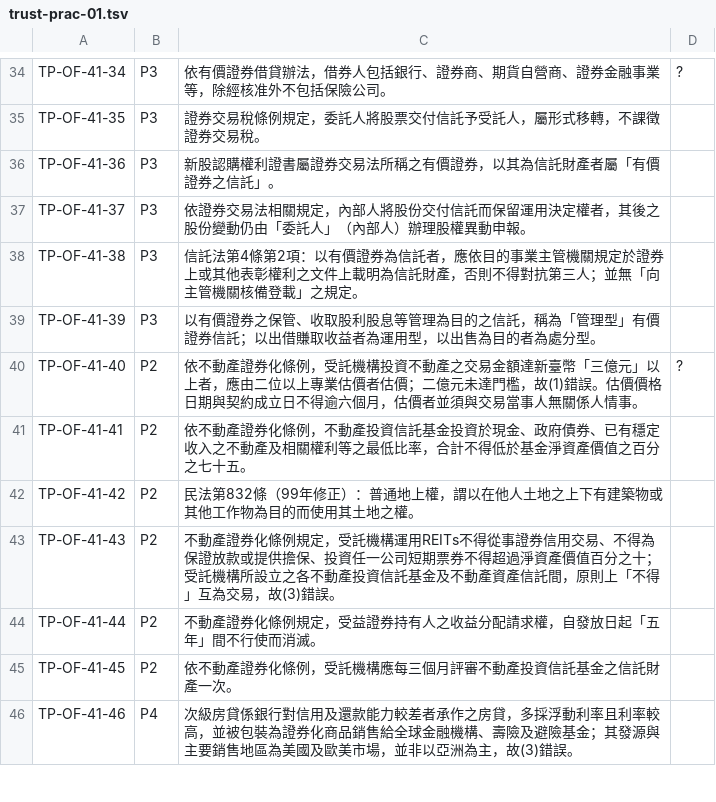
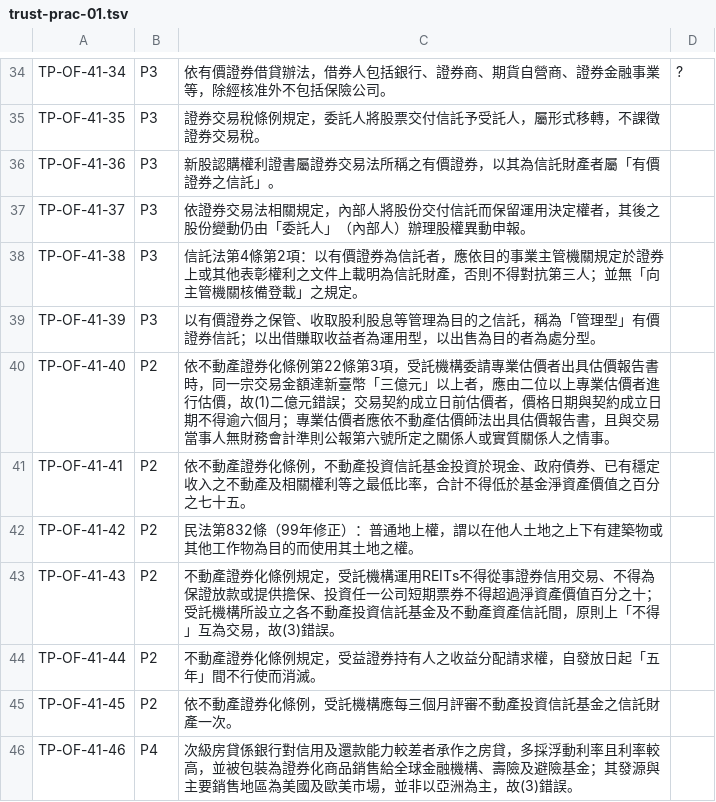
Before and after one commit to jessie922119-crypto/trust-futures-exam, a TSV file: tools/annotations/trust-prac-01.tsv, drawn as a sheet; only a part is shown, gaps mark what is left out; the diff covers the shown part only.

```diff
--- a/tools/annotations/trust-prac-01.tsv
+++ b/tools/annotations/trust-prac-01.tsv
@@ -39,3 +39,3 @@ TP-OF-41-38	P3	信託法第4條第2項：以有價證券為信託者，應依目
 TP-OF-41-39	P3	以有價證券之保管、收取股利股息等管理為目的之信託，稱為「管理型」有價證券信託；以出借賺取收益者為運用型，以出售為目的者為處分型。
-TP-OF-41-40	P2	依不動產證券化條例，受託機構投資不動產之交易金額達新臺幣「三億元」以上者，應由二位以上專業估價者估價；二億元未達門檻，故(1)錯誤。估價價格日期與契約成立日不得逾六個月，估價者並須與交易當事人無關係人情事。	?
+TP-OF-41-40	P2	依不動產證券化條例第22條第3項，受託機構委請專業估價者出具估價報告書時，同一宗交易金額達新臺幣「三億元」以上者，應由二位以上專業估價者進行估價，故(1)二億元錯誤；交易契約成立日前估價者，價格日期與契約成立日期不得逾六個月；專業估價者應依不動產估價師法出具估價報告書，且與交易當事人無財務會計準則公報第六號所定之關係人或實質關係人之情事。
 TP-OF-41-41	P2	依不動產證券化條例，不動產投資信託基金投資於現金、政府債券、已有穩定收入之不動產及相關權利等之最低比率，合計不得低於基金淨資產價值之百分之七十五。
```
Also changed, not shown: 24 edited cells elsewhere in this file, tools/annotations/trust-prac-02.tsv, tools/annotations/trust-prac-05.tsv, 19 other files.
